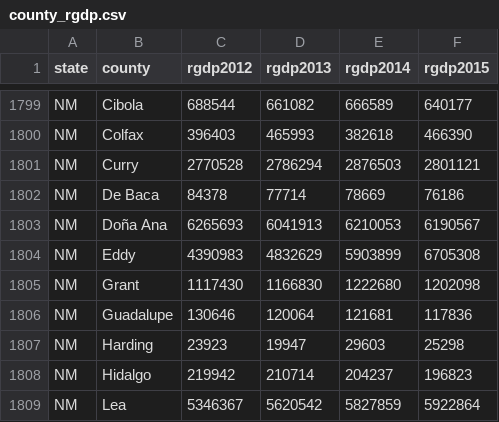
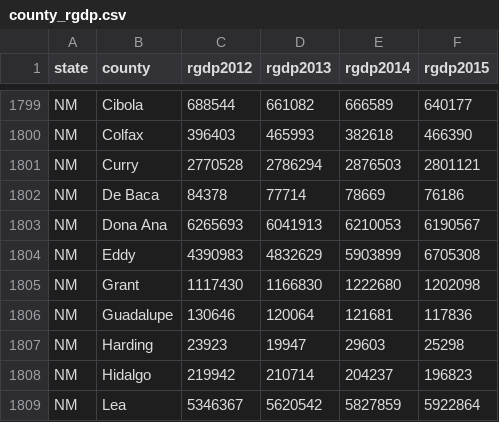
Before and after one commit to uigc/MSCI3250, a CSV file: county_rgdp.csv, drawn as a sheet; only a part is shown, gaps mark what is left out; the diff names each change by its address in the sheet, - before the commit and + after, or states it on an @@ line.

Commit message:
Renamed file name

```diff
--- a/county_rgdp.csv
+++ b/county_rgdp.csv
-B1803 (county): Doña Ana
+B1803 (county): Dona Ana
```
